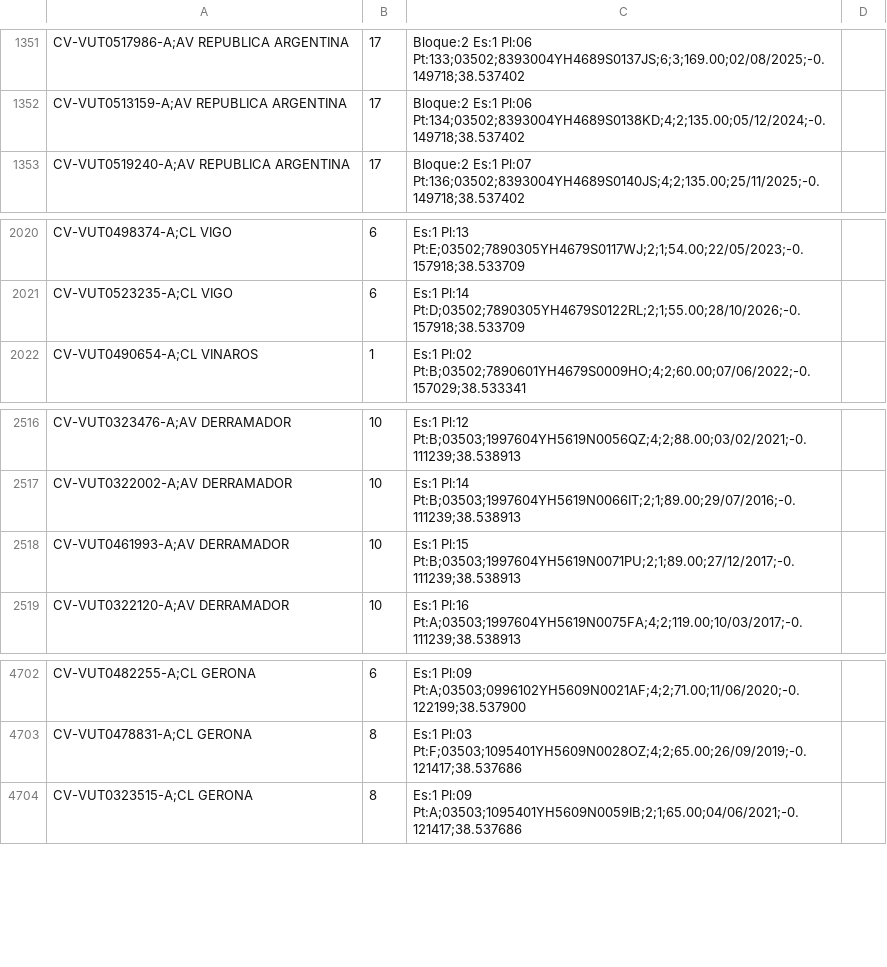
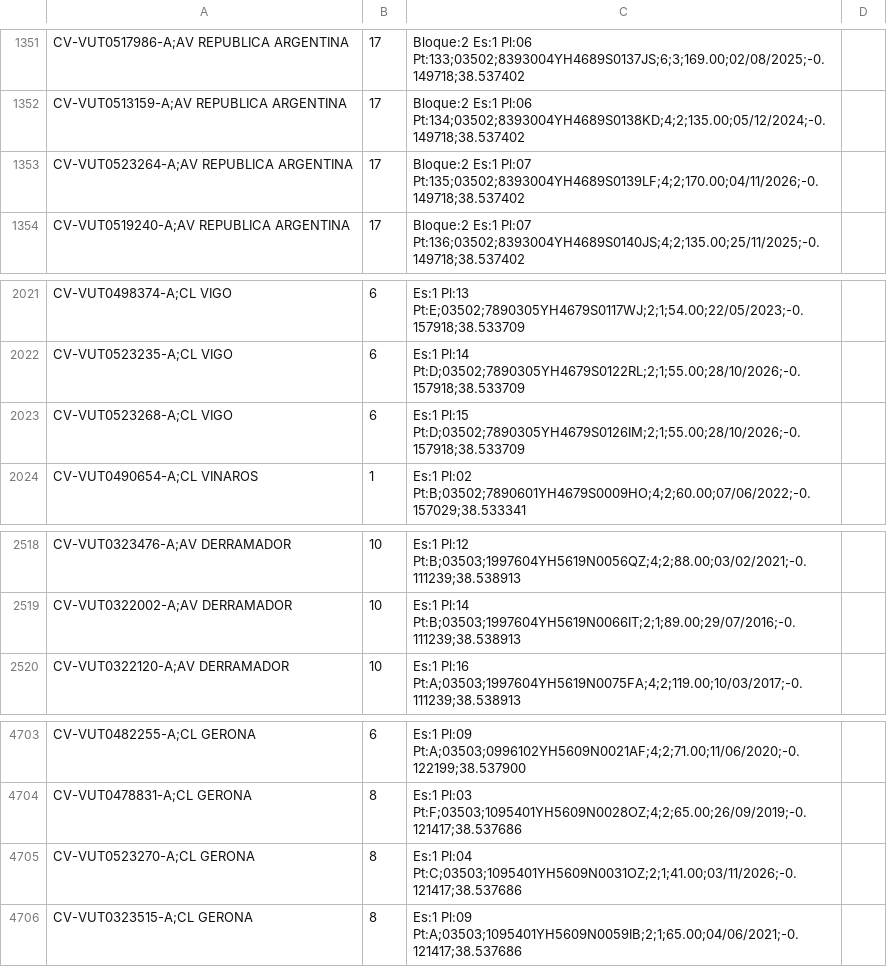
Before and after one commit to JoseHino/mapa-vut-benidorm, a CSV file: VUT_Benidorm_geolocalizadas.csv, drawn as a sheet; only a part is shown, gaps mark what is left out.

```diff
--- a/VUT_Benidorm_geolocalizadas.csv
+++ b/VUT_Benidorm_geolocalizadas.csv
@@ -1352,2 +1352,3 @@ CV-VUT0517986-A;AV REPUBLICA ARGENTINA, 17, Bloque:2 Es:1 Pl:06 Pt:133;03502;839
 CV-VUT0513159-A;AV REPUBLICA ARGENTINA, 17, Bloque:2 Es:1 Pl:06 Pt:134;03502;8393004YH4689S0138KD;4;2;135.00;05/12/2024;-0.149718;38.537402
+CV-VUT0523264-A;AV REPUBLICA ARGENTINA, 17, Bloque:2 Es:1 Pl:07 Pt:135;03502;8393004YH4689S0139LF;4;2;170.00;04/11/2026;-0.149718;38.537402
 CV-VUT0519240-A;AV REPUBLICA ARGENTINA, 17, Bloque:2 Es:1 Pl:07 Pt:136;03502;8393004YH4689S0140JS;4;2;135.00;25/11/2025;-0.149718;38.537402
@@ -2021,2 +2022,3 @@ CV-VUT0498374-A;CL VIGO, 6, Es:1 Pl:13 Pt:E;03502;7890305YH4679S0117WJ;2;1;54.00
 CV-VUT0523235-A;CL VIGO, 6, Es:1 Pl:14 Pt:D;03502;7890305YH4679S0122RL;2;1;55.00;28/10/2026;-0.157918;38.533709
+CV-VUT0523268-A;CL VIGO, 6, Es:1 Pl:15 Pt:D;03502;7890305YH4679S0126IM;2;1;55.00;28/10/2026;-0.157918;38.533709
 CV-VUT0490654-A;CL VINAROS, 1, Es:1 Pl:02 Pt:B;03502;7890601YH4679S0009HO;4;2;60.00;07/06/2022;-0.157029;38.533341
@@ -2517,3 +2519,2 @@ CV-VUT0323476-A;AV DERRAMADOR, 10, Es:1 Pl:12 Pt:B;03503;1997604YH5619N0056QZ;4;
 CV-VUT0322002-A;AV DERRAMADOR, 10, Es:1 Pl:14 Pt:B;03503;1997604YH5619N0066IT;2;1;89.00;29/07/2016;-0.111239;38.538913
-CV-VUT0461993-A;AV DERRAMADOR, 10, Es:1 Pl:15 Pt:B;03503;1997604YH5619N0071PU;2;1;89.00;27/12/2017;-0.111239;38.538913
 CV-VUT0322120-A;AV DERRAMADOR, 10, Es:1 Pl:16 Pt:A;03503;1997604YH5619N0075FA;4;2;119.00;10/03/2017;-0.111239;38.538913
@@ -4703,2 +4704,3 @@ CV-VUT0482255-A;CL GERONA, 6, Es:1 Pl:09 Pt:A;03503;0996102YH5609N0021AF;4;2;71.
 CV-VUT0478831-A;CL GERONA, 8, Es:1 Pl:03 Pt:F;03503;1095401YH5609N0028OZ;4;2;65.00;26/09/2019;-0.121417;38.537686
+CV-VUT0523270-A;CL GERONA, 8, Es:1 Pl:04 Pt:C;03503;1095401YH5609N0031OZ;2;1;41.00;03/11/2026;-0.121417;38.537686
 CV-VUT0323515-A;CL GERONA, 8, Es:1 Pl:09 Pt:A;03503;1095401YH5609N0059IB;2;1;65.00;04/06/2021;-0.121417;38.537686
```
Also changed, not shown: 9 other files.
